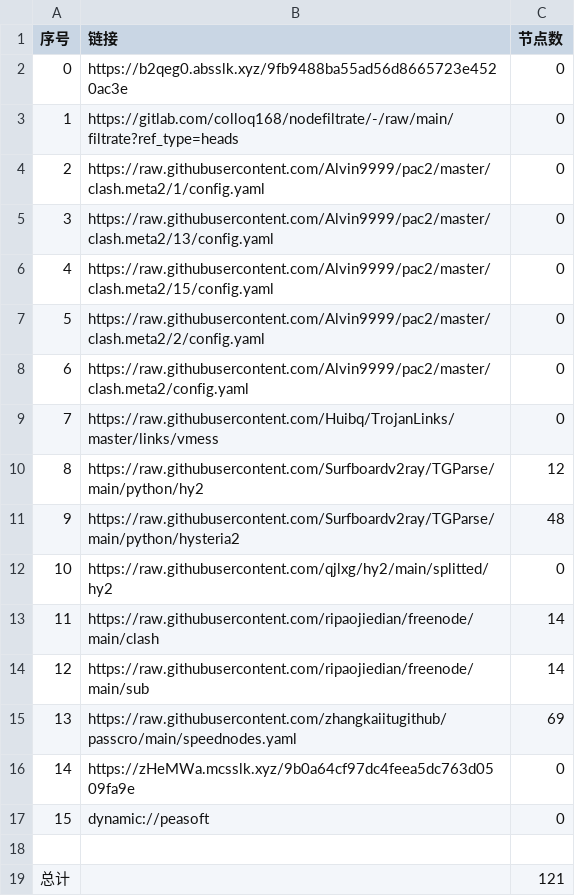
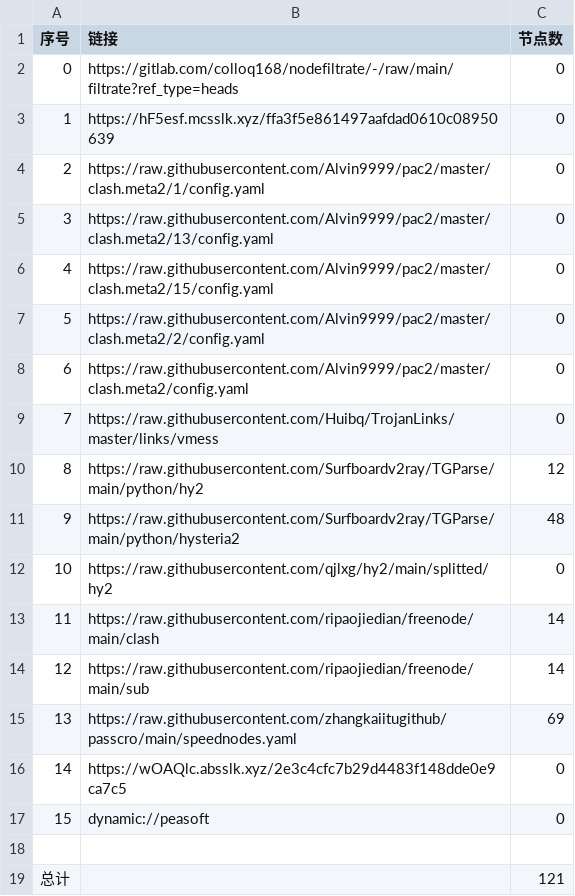
Before and after one commit to ileesen/AutoMergePublicNodes, a CSV file: list_result.csv, drawn as a sheet.

```diff
--- a/list_result.csv
+++ b/list_result.csv
@@ -1,4 +1,4 @@
 序号,链接,节点数
-0,https://b2qeg0.absslk.xyz/9fb9488ba55ad56d8665723e4520ac3e,0
-1,https://gitlab.com/colloq168/nodefiltrate/-/raw/main/filtrate?ref_type=heads,0
+0,https://gitlab.com/colloq168/nodefiltrate/-/raw/main/filtrate?ref_type=heads,0
+1,https://hF5esf.mcsslk.xyz/ffa3f5e861497aafdad0610c08950639,0
 2,https://raw.githubusercontent.com/Alvin9999/pac2/master/clash.meta2/1/config.yaml,0
@@ -15,3 +15,3 @@
 13,https://raw.githubusercontent.com/zhangkaiitugithub/passcro/main/speednodes.yaml,69
-14,https://zHeMWa.mcsslk.xyz/9b0a64cf97dc4feea5dc763d0509fa9e,0
+14,https://wOAQlc.absslk.xyz/2e3c4cfc7b29d4483f148dde0e9ca7c5,0
 15,dynamic://peasoft,0
```
Also changed, not shown: 3 other files.
